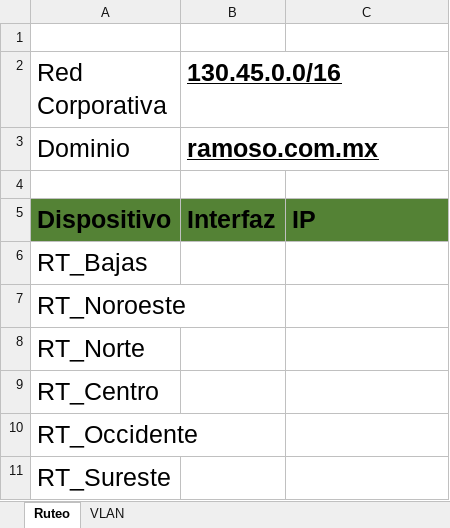
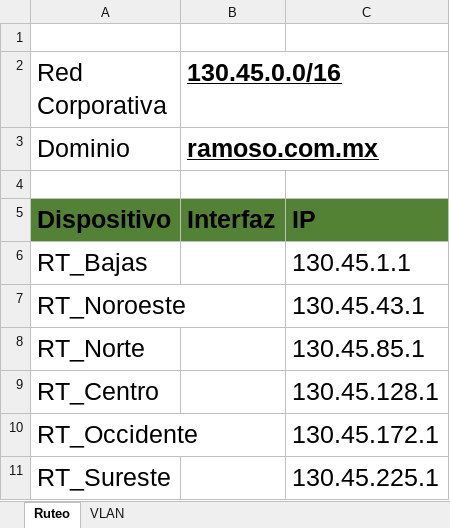
Before and after one commit to karl0sHele0/Redes_Topo, an Excel workbook: Docs/Tablas_Configuracion.xlsx, sheet Ruteo, drawn as a sheet; values as stored, in another font and other column widths than the file's, no borders; the diff names each change by its address in the sheet, - before the commit and + after, or states it on an @@ line.

```diff
--- a/Docs/Tablas_Configuracion.xlsx (sheet Ruteo)
+++ b/Docs/Tablas_Configuracion.xlsx (sheet Ruteo)
-C6: (empty)
+C6: 130.45.1.1
-C7: (empty)
+C7: 130.45.43.1
-C8: (empty)
+C8: 130.45.85.1
-C9: (empty)
+C9: 130.45.128.1
-C10: (empty)
+C10: 130.45.172.1
-C11: (empty)
+C11: 130.45.225.1
```
Also changed, not shown: 1 other file.
